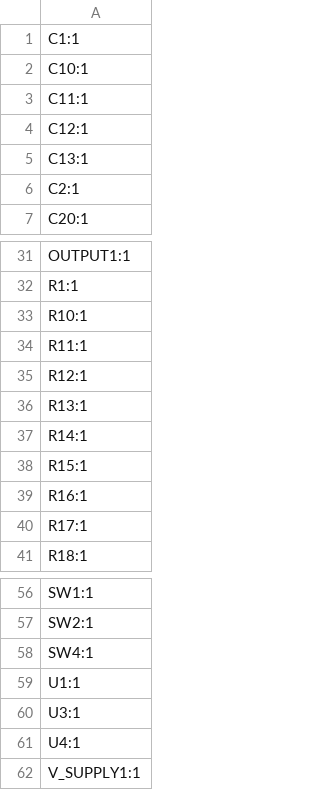
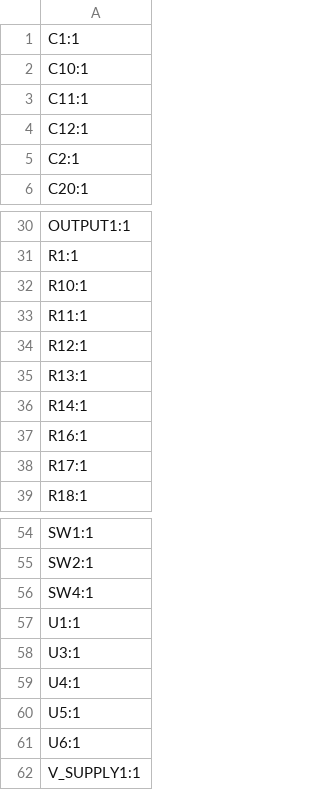
Before and after one commit to bread-modular/bread-modular, a CSV file: modules/32bit/production/designators.csv, drawn as a sheet; only a part is shown, gaps mark what is left out.

```diff
--- a/modules/32bit/production/designators.csv
+++ b/modules/32bit/production/designators.csv
@@ -4,3 +4,2 @@ C11:1
 C12:1
-C13:1
 C2:1
@@ -37,3 +36,2 @@ R13:1
 R14:1
-R15:1
 R16:1
@@ -61,2 +59,4 @@ U3:1
 U4:1
+U5:1
+U6:1
 V_SUPPLY1:1
```
Also changed, not shown: modules/32bit/production/bom.csv, modules/32bit/production/positions.csv, 3 other files.
